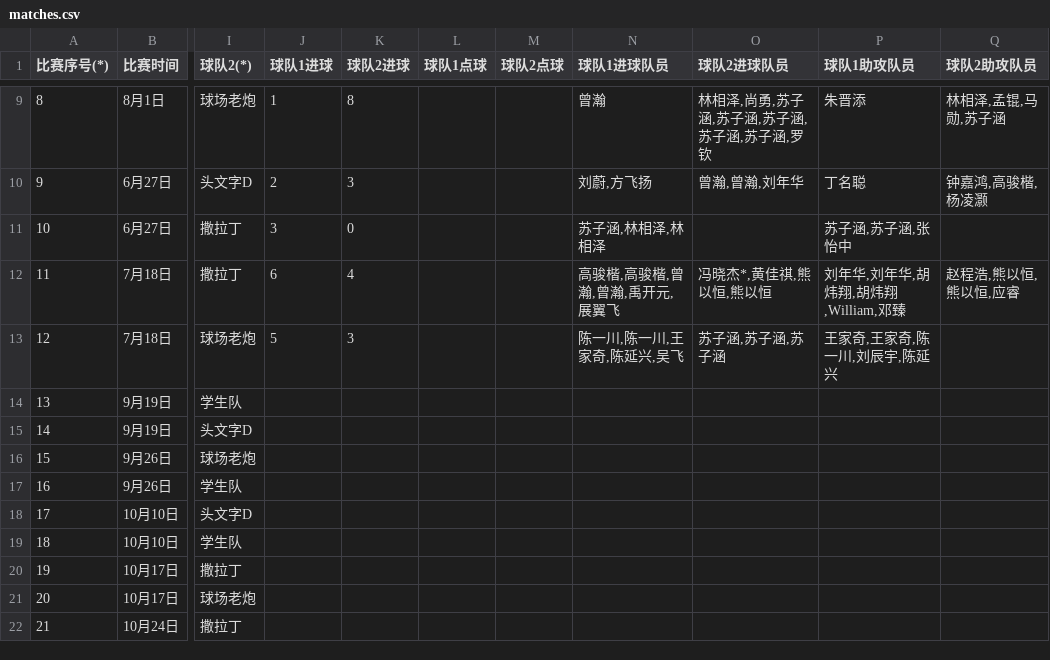
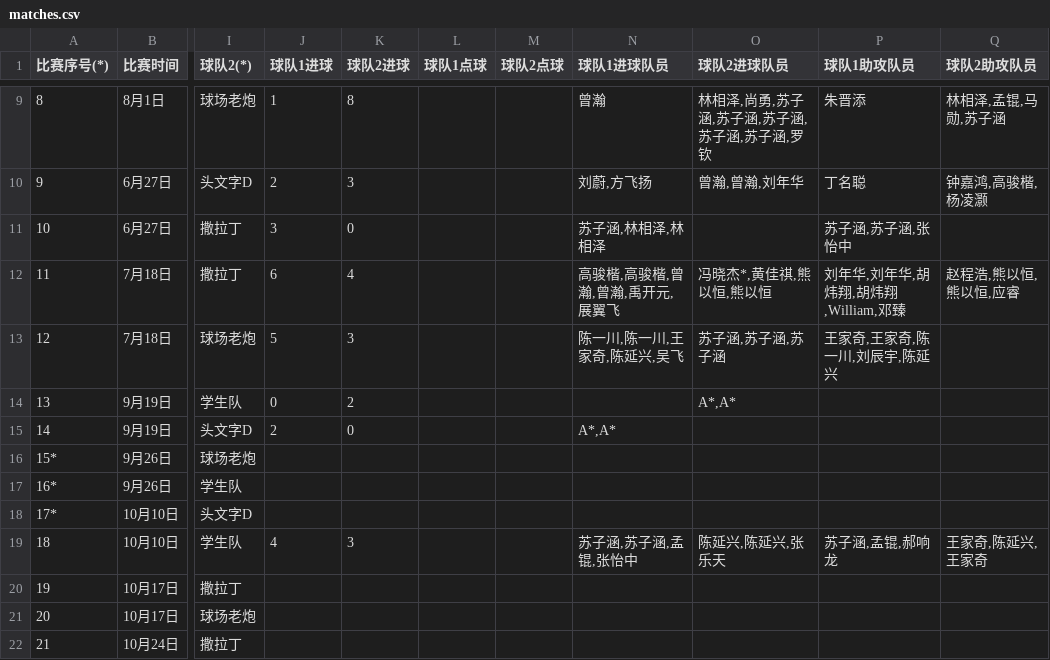
Before and after one commit to yifei-zhan/tournament-template-generator, a CSV file: input/matches.csv, drawn as a sheet; only a part is shown, gaps mark what is left out; the diff names each change by its address in the sheet, - before the commit and + after, or states it on an @@ line.

Commit message:
Update matches

```diff
--- a/input/matches.csv
+++ b/input/matches.csv
-J14 (球队1进球): (empty)
+J14 (球队1进球): 0
-K14 (球队2进球): (empty)
+K14 (球队2进球): 2
-O14 (球队2进球队员): (empty)
+O14 (球队2进球队员): A*,A*
-J15 (球队1进球): (empty)
+J15 (球队1进球): 2
-K15 (球队2进球): (empty)
+K15 (球队2进球): 0
-N15 (球队1进球队员): (empty)
+N15 (球队1进球队员): A*,A*
-A16 (比赛序号(*)): 15
+A16 (比赛序号(*)): 15*
-A17 (比赛序号(*)): 16
+A17 (比赛序号(*)): 16*
-A18 (比赛序号(*)): 17
+A18 (比赛序号(*)): 17*
-J19 (球队1进球): (empty)
+J19 (球队1进球): 4
-K19 (球队2进球): (empty)
+K19 (球队2进球): 3
-N19 (球队1进球队员): (empty)
+N19 (球队1进球队员): 苏子涵,苏子涵,孟锟,张怡中
-O19 (球队2进球队员): (empty)
+O19 (球队2进球队员): 陈延兴,陈延兴,张乐天
-P19 (球队1助攻队员): (empty)
+P19 (球队1助攻队员): 苏子涵,孟锟,郝响龙
-Q19 (球队2助攻队员): (empty)
+Q19 (球队2助攻队员): 王家奇,陈延兴,王家奇
```
Also changed, not shown: 1 other file.
